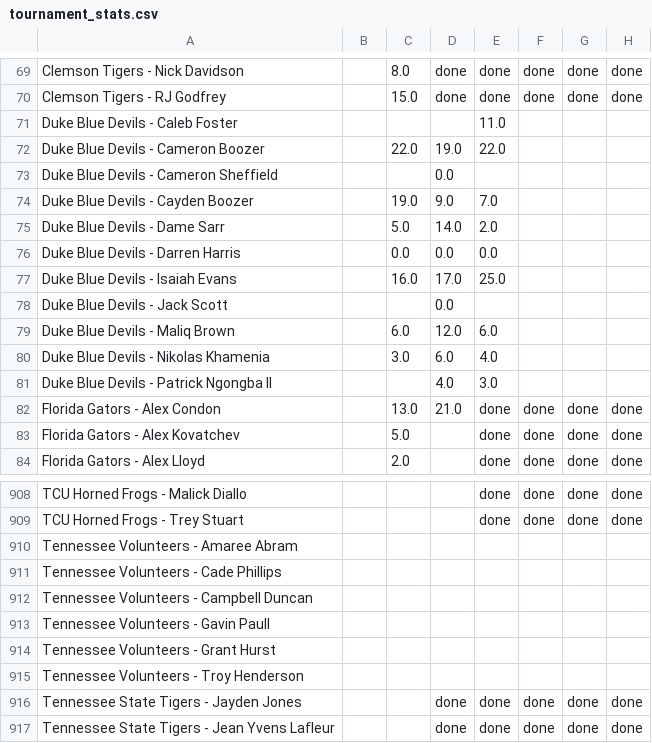
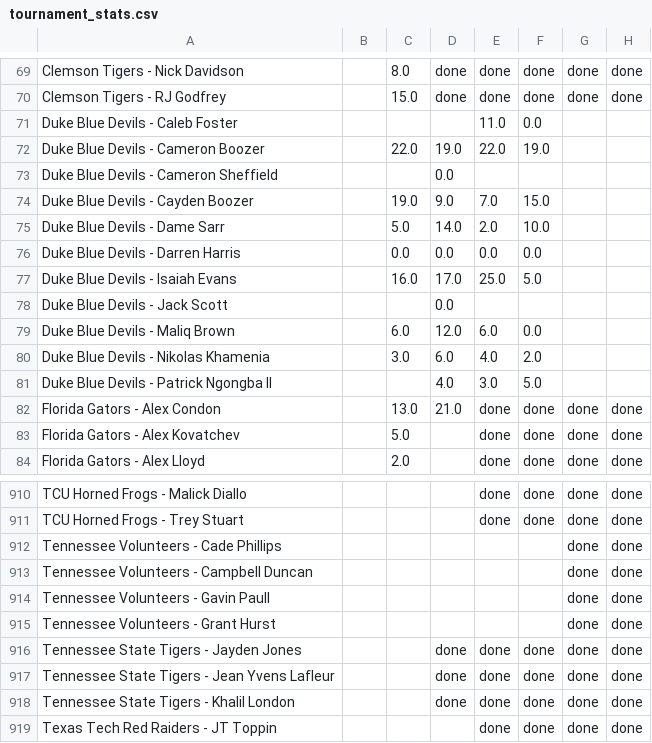
Before and after one commit to jdicello/NCAA_Player_Pool, a CSV file: output/tournament_stats.csv, drawn as a sheet; only a part is shown, gaps mark what is left out; the shorter side is filled out with more unchanged rows; the diff covers the shown part only.

```diff
--- a/output/tournament_stats.csv
+++ b/output/tournament_stats.csv
@@ -70,13 +70,13 @@ Clemson Tigers - Nick Davidson,,8.0,done,done,done,done,done
 Clemson Tigers - RJ Godfrey,,15.0,done,done,done,done,done
-Duke Blue Devils - Caleb Foster,,,,11.0,,,
-Duke Blue Devils - Cameron Boozer,,22.0,19.0,22.0,,,
+Duke Blue Devils - Caleb Foster,,,,11.0,0.0,,
+Duke Blue Devils - Cameron Boozer,,22.0,19.0,22.0,19.0,,
 Duke Blue Devils - Cameron Sheffield,,,0.0,,,,
-Duke Blue Devils - Cayden Boozer,,19.0,9.0,7.0,,,
-Duke Blue Devils - Dame Sarr,,5.0,14.0,2.0,,,
-Duke Blue Devils - Darren Harris,,0.0,0.0,0.0,,,
-Duke Blue Devils - Isaiah Evans,,16.0,17.0,25.0,,,
+Duke Blue Devils - Cayden Boozer,,19.0,9.0,7.0,15.0,,
+Duke Blue Devils - Dame Sarr,,5.0,14.0,2.0,10.0,,
+Duke Blue Devils - Darren Harris,,0.0,0.0,0.0,0.0,,
+Duke Blue Devils - Isaiah Evans,,16.0,17.0,25.0,5.0,,
 Duke Blue Devils - Jack Scott,,,0.0,,,,
-Duke Blue Devils - Maliq Brown,,6.0,12.0,6.0,,,
-Duke Blue Devils - Nikolas Khamenia,,3.0,6.0,4.0,,,
-Duke Blue Devils - Patrick Ngongba II,,,4.0,3.0,,,
+Duke Blue Devils - Maliq Brown,,6.0,12.0,6.0,0.0,,
+Duke Blue Devils - Nikolas Khamenia,,3.0,6.0,4.0,2.0,,
+Duke Blue Devils - Patrick Ngongba II,,,4.0,3.0,5.0,,
 Florida Gators - Alex Condon,,13.0,21.0,done,done,done,done
@@ -909,8 +911,6 @@ TCU Horned Frogs - Malick Diallo,,,,done,done,done,done
 TCU Horned Frogs - Trey Stuart,,,,done,done,done,done
-Tennessee Volunteers - Amaree Abram,,,,,,,
-Tennessee Volunteers - Cade Phillips,,,,,,,
-Tennessee Volunteers - Campbell Duncan,,,,,,,
-Tennessee Volunteers - Gavin Paull,,,,,,,
-Tennessee Volunteers - Grant Hurst,,,,,,,
-Tennessee Volunteers - Troy Henderson,,,,,,,
+Tennessee Volunteers - Cade Phillips,,,,,,done,done
+Tennessee Volunteers - Campbell Duncan,,,,,,done,done
+Tennessee Volunteers - Gavin Paull,,,,,,done,done
+Tennessee Volunteers - Grant Hurst,,,,,,done,done
 Tennessee State Tigers - Jayden Jones,,,done,done,done,done,done
```
Also changed, not shown: 2 added rows and 50 edited cells elsewhere in this file, output/raw_tournament_stats.csv.
